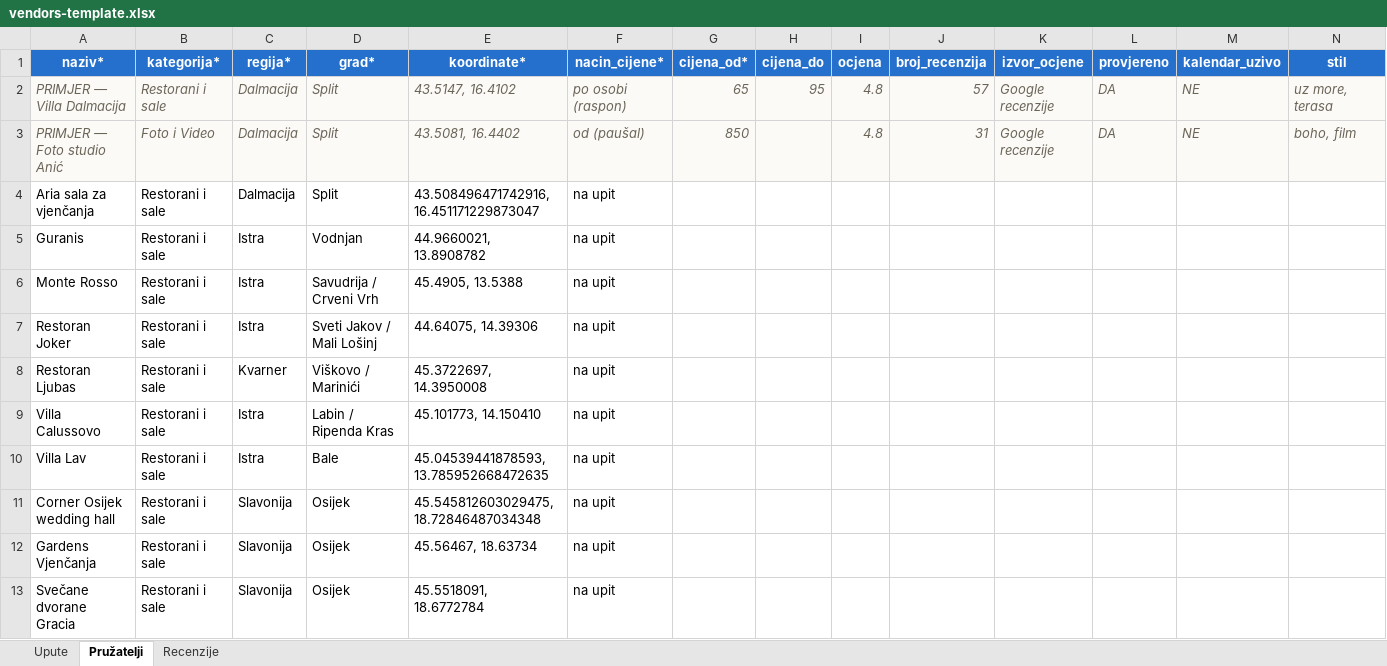
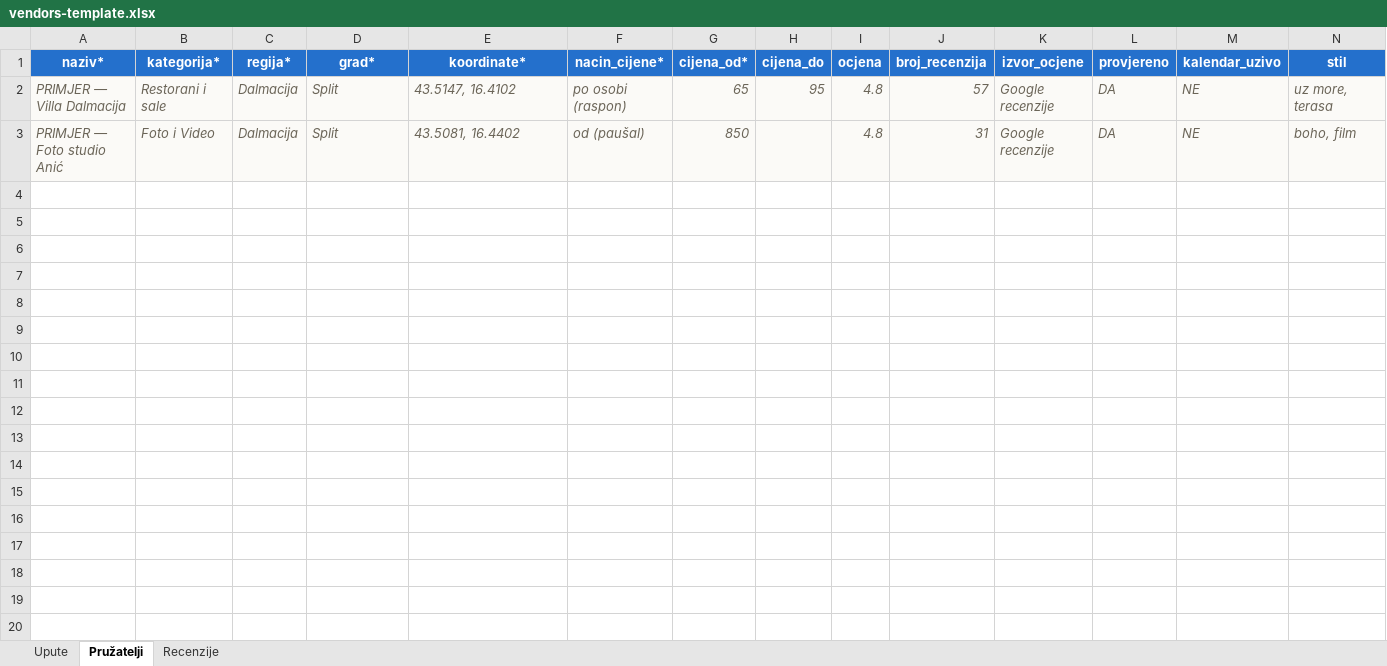
Before and after one commit to MandriloST/wediplan, an Excel workbook: data/vendors-template.xlsx, sheet Pružatelji, drawn as a sheet; only a part is shown; values as stored, in another font and other column widths than the file's, no borders; rows hold the shown columns only; the diff covers the shown part only; the diff names each change by its address in the sheet, - before the commit and + after, or states it on an @@ line.

```diff
--- a/data/vendors-template.xlsx (sheet Pružatelji)
+++ b/data/vendors-template.xlsx (sheet Pružatelji)
-row 4: Aria sala za vjenčanja | Restorani i sale | Dalmacija | Split | 43.508496471742916, 16.451171229873047 | na upit
-row 5: Guranis | Restorani i sale | Istra | Vodnjan | 44.9660021, 13.8908782 | na upit
-row 6: Monte Rosso | Restorani i sale | Istra | Savudrija / Crveni Vrh | 45.4905, 13.5388 | na upit
-row 7: Restoran Joker | Restorani i sale | Istra | Sveti Jakov / Mali Lošinj | 44.64075, 14.39306 | na upit
-row 8: Restoran Ljubas | Restorani i sale | Kvarner | Viškovo / Marinići | 45.3722697, 14.3950008 | na upit
-row 9: Villa Calussovo | Restorani i sale | Istra | Labin / Ripenda Kras | 45.101773, 14.150410 | na upit
-row 10: Villa Lav | Restorani i sale | Istra | Bale | 45.04539441878593, 13.785952668472635 | na upit
-row 11: Corner Osijek wedding hall | Restorani i sale | Slavonija | Osijek | 45.545812603029475, 18.72846487034348 | na upit
-row 12: Gardens Vjenčanja | Restorani i sale | Slavonija | Osijek | 45.56467, 18.63734 | na upit
-row 13: Svečane dvorane Gracia | Restorani i sale | Slavonija | Osijek | 45.5518091, 18.6772784 | na upit
```
Also changed, not shown: 27 removed rows elsewhere in this sheet, 5 other files.
